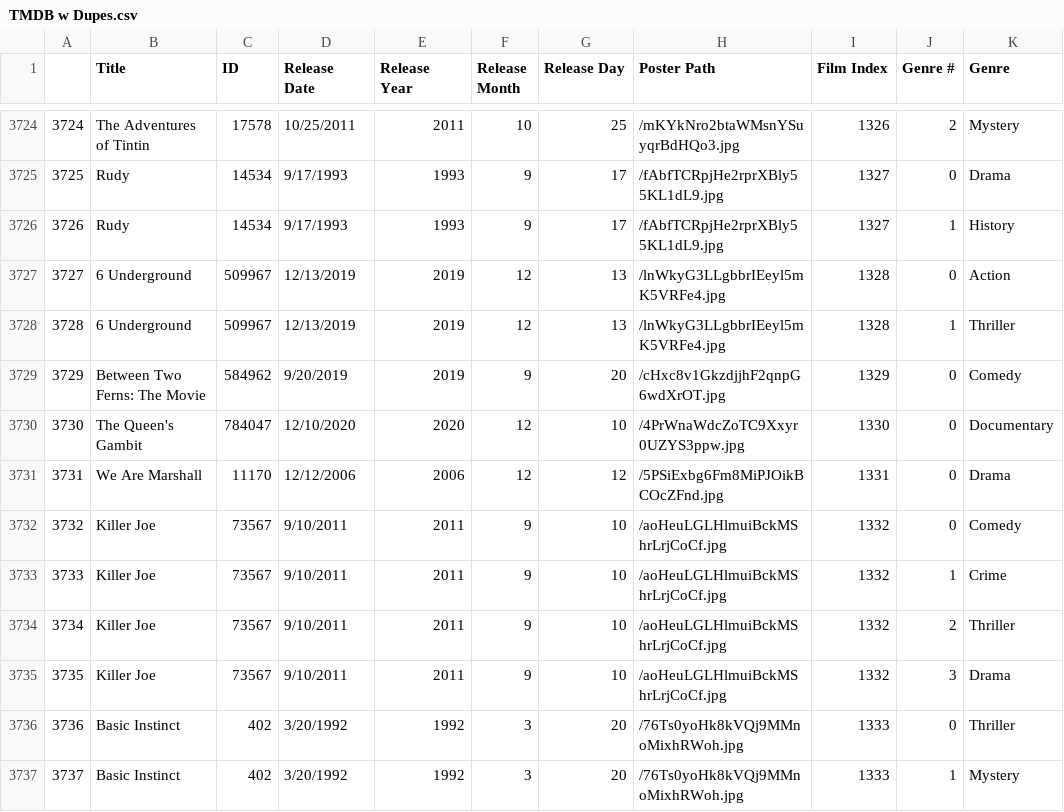
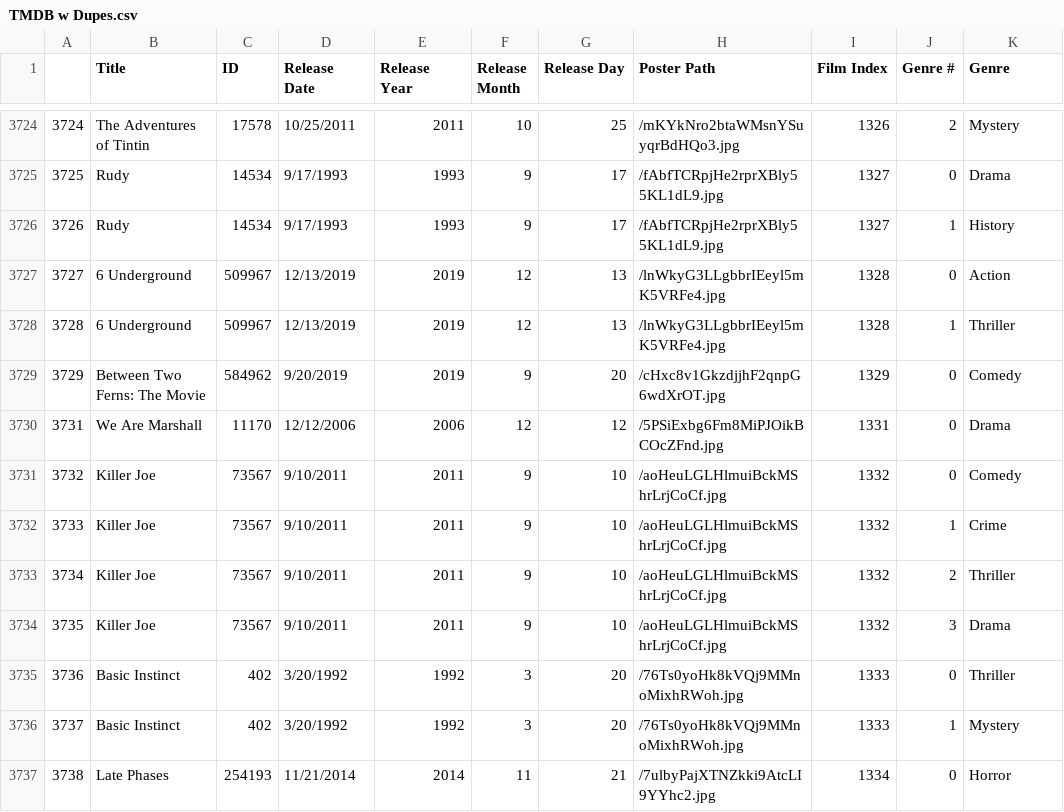
Before and after one commit to Stephan-Blais/letterboxd-viz, a CSV file: TMDB w Dupes.csv, drawn as a sheet; only a part is shown, gaps mark what is left out; the shorter side is filled out with more unchanged rows.

```diff
--- a/TMDB w Dupes.csv
+++ b/TMDB w Dupes.csv
@@ -3729,3 +3729,2 @@
 3729,Between Two Ferns: The Movie,584962,9/20/2019,2019,9,20,/cHxc8v1GkzdjjhF2qnpG6wdXrOT.jpg,1329,0,Comedy
-3730,The Queen's Gambit,784047,12/10/2020,2020,12,10,/4PrWnaWdcZoTC9Xxyr0UZYS3ppw.jpg,1330,0,Documentary
 3731,We Are Marshall,11170,12/12/2006,2006,12,12,/5PSiExbg6Fm8MiPJOikBCOcZFnd.jpg,1331,0,Drama
```
Also changed, not shown: TMDB w Binary Genre.csv, TMDB w Genre # Cols.csv.
